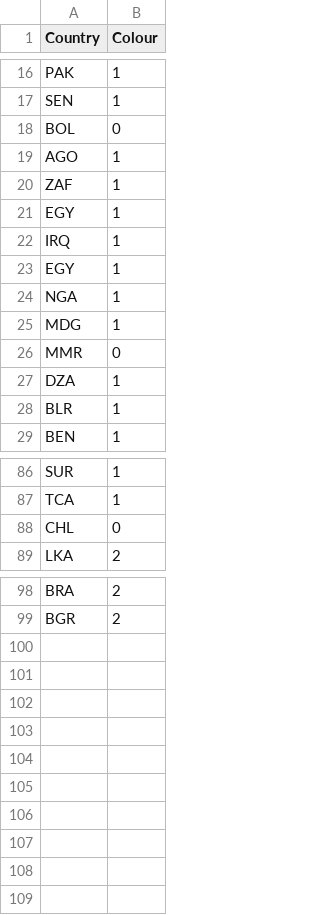
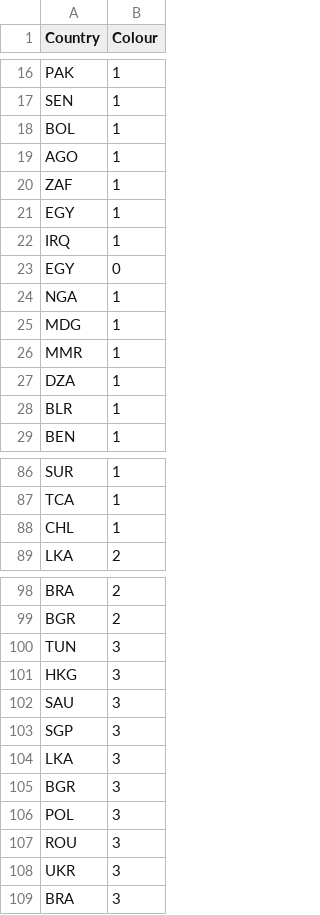
Before and after one commit to PrawnSkunk/iat355-a4, a CSV file: custom.csv, drawn as a sheet; only a part is shown, gaps mark what is left out; the diff covers the shown part only.

```diff
--- a/custom.csv
+++ b/custom.csv
@@ -17,3 +17,3 @@ PAK,1
 SEN,1
-BOL,0
+BOL,1
 AGO,1
@@ -22,6 +22,6 @@ EGY,1
 IRQ,1
-EGY,1
+EGY,0
 NGA,1
 MDG,1
-MMR,0
+MMR,1
 DZA,1
@@ -87,3 +87,3 @@ SUR,1
 TCA,1
-CHL,0
+CHL,1
 LKA,2
@@ -99 +99,11 @@ BRA,2
 BGR,2
+TUN,3
+HKG,3
+SAU,3
+SGP,3
+LKA,3
+BGR,3
+POL,3
+ROU,3
+UKR,3
+BRA,3
```
Also changed, not shown: 2 edited cells elsewhere in this file, 16 other files.
